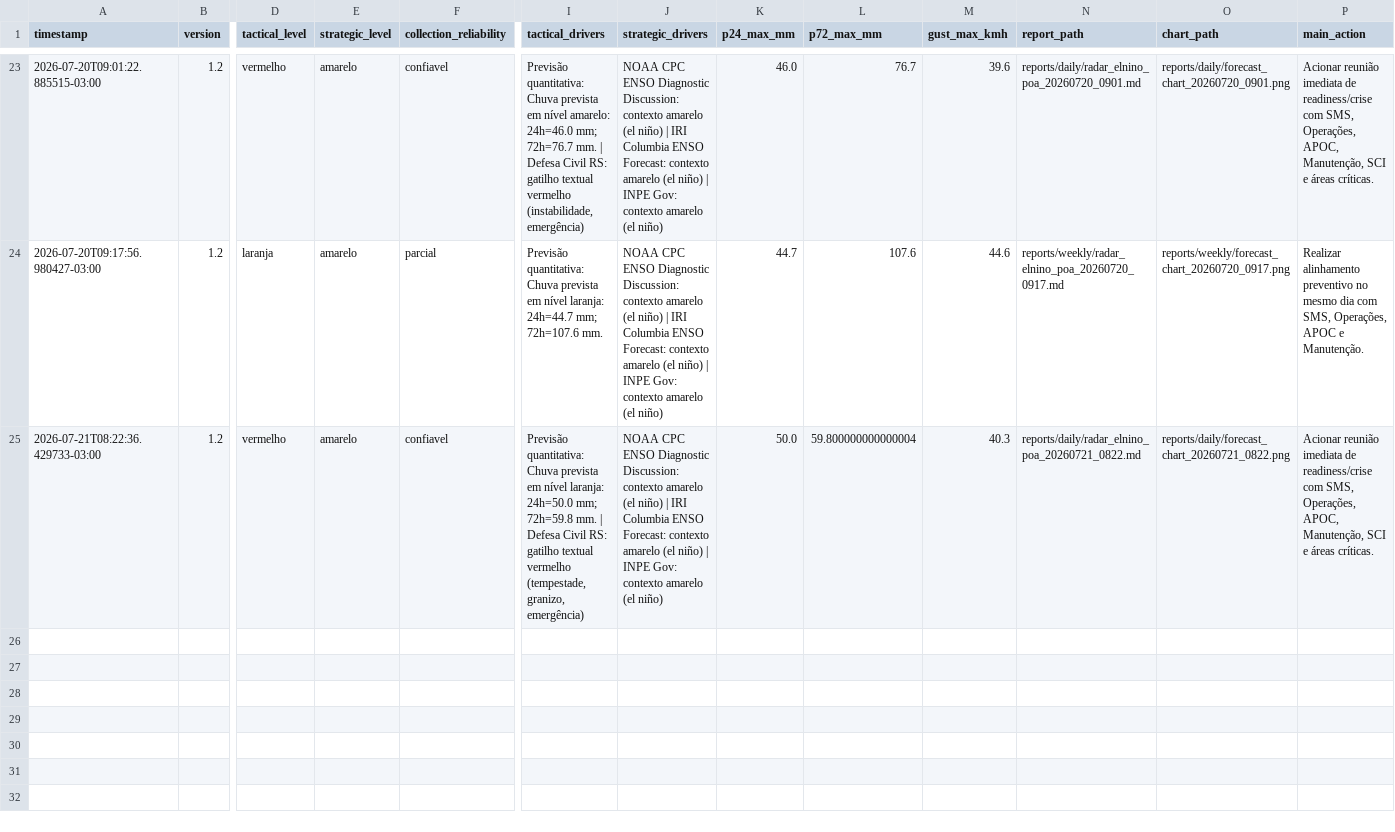
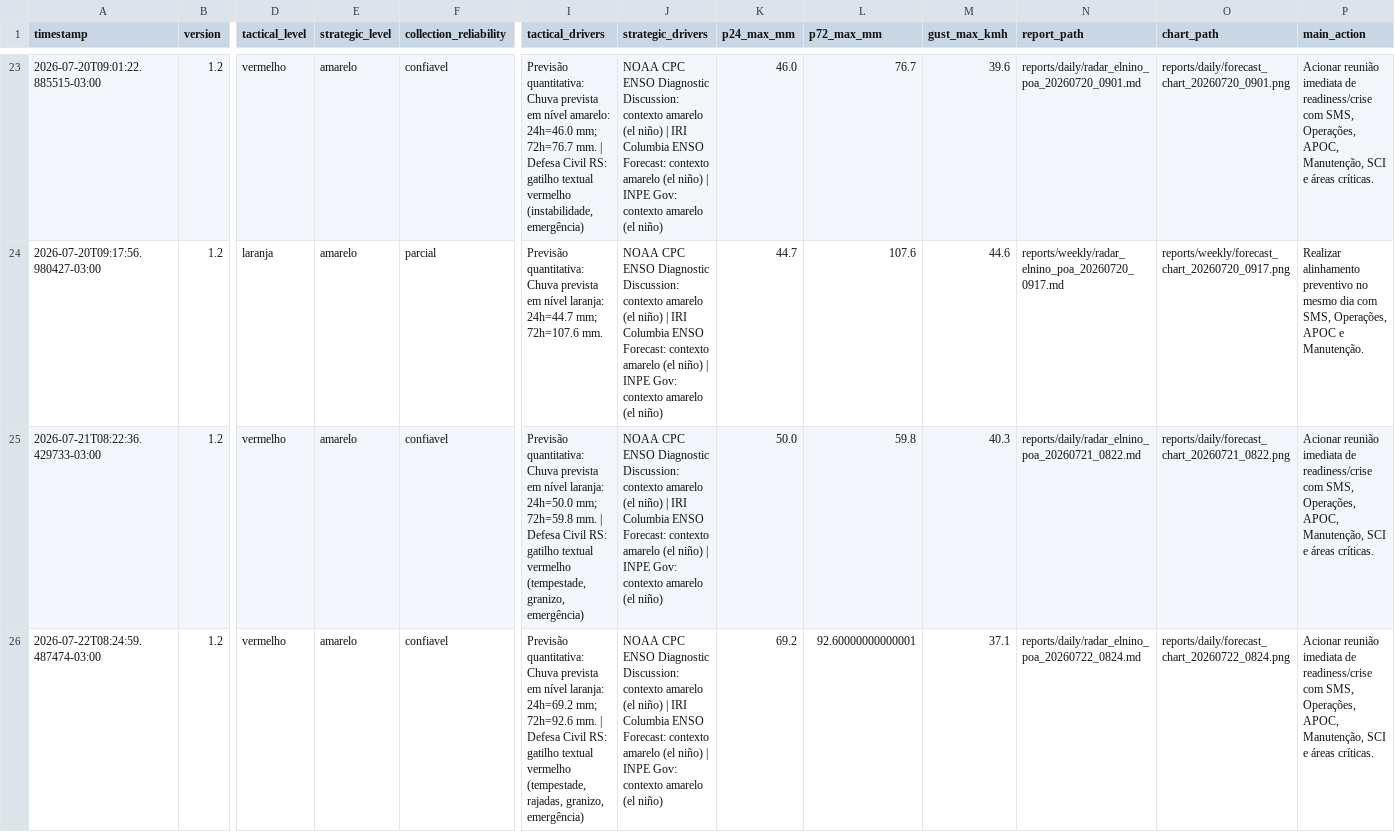
Before and after one commit to wagnerapcosta/elnino-poa-robot, a CSV file: data/history.csv, drawn as a sheet; only a part is shown, gaps mark what is left out; rows hold the shown columns only; the diff names each change by its address in the sheet, - before the commit and + after, or states it on an @@ line.

```diff
--- a/data/history.csv
+++ b/data/history.csv
-L25 (p72_max_mm): 59.800000000000004
+L25 (p72_max_mm): 59.8
+row 26: 2026-07-22T08:24:59.487474-03:00 | 1.2 | vermelho | amarelo | confiavel | Previsão quantitativa: Chuva prevista em nível laranja: 24h=69.2 mm; 72h=92.6 mm. | Defesa Civil RS: gatilho textual vermelho (tempestade, rajadas, granizo, emergência) | NOAA CPC ENSO Diagnostic Discussion: contexto amarelo (el niño) | IRI Columbia ENSO Forecast: contexto amarelo (el niño) | INPE Gov: contexto amarelo (el niño) | 69.2 | 92.60000000000001 | 37.1 | reports/daily/radar_elnino_poa_20260722_0824.md | reports/daily/forecast_chart_20260722_0824.png | Acionar reunião imediata de readiness/crise com SMS, Operações, APOC, Manutenção, SCI e áreas críticas.
```
